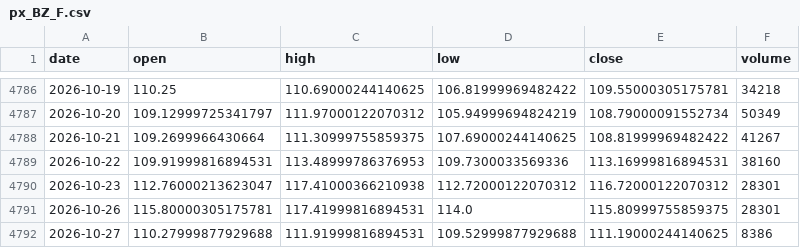
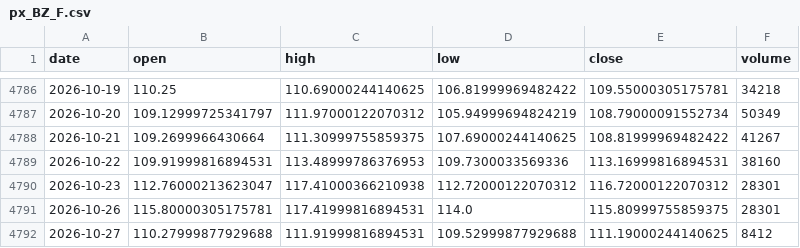
Before and after one commit to chenzhi123/market-trend-dashboard, a CSV file: data/cache/px_BZ_F.csv, drawn as a sheet; only a part is shown, gaps mark what is left out.

```diff
--- a/data/cache/px_BZ_F.csv
+++ b/data/cache/px_BZ_F.csv
@@ -4791,2 +4791,2 @@ date,open,high,low,close,volume
 2026-10-26,115.80000305175781,117.41999816894531,114.0,115.80999755859375,28301
-2026-10-27,110.27999877929688,111.91999816894531,109.52999877929688,111.19000244140625,8386
+2026-10-27,110.27999877929688,111.91999816894531,109.52999877929688,111.19000244140625,8412
```
Also changed, not shown: data/cache/cn_option_pcr.csv, data/cache/px_CL_F.csv, 11 other files.
